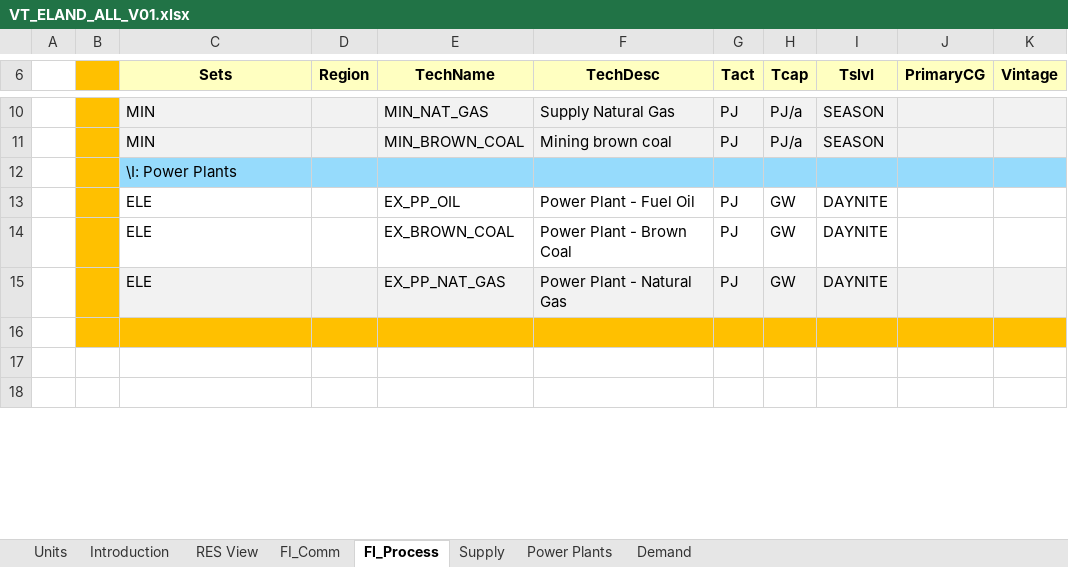
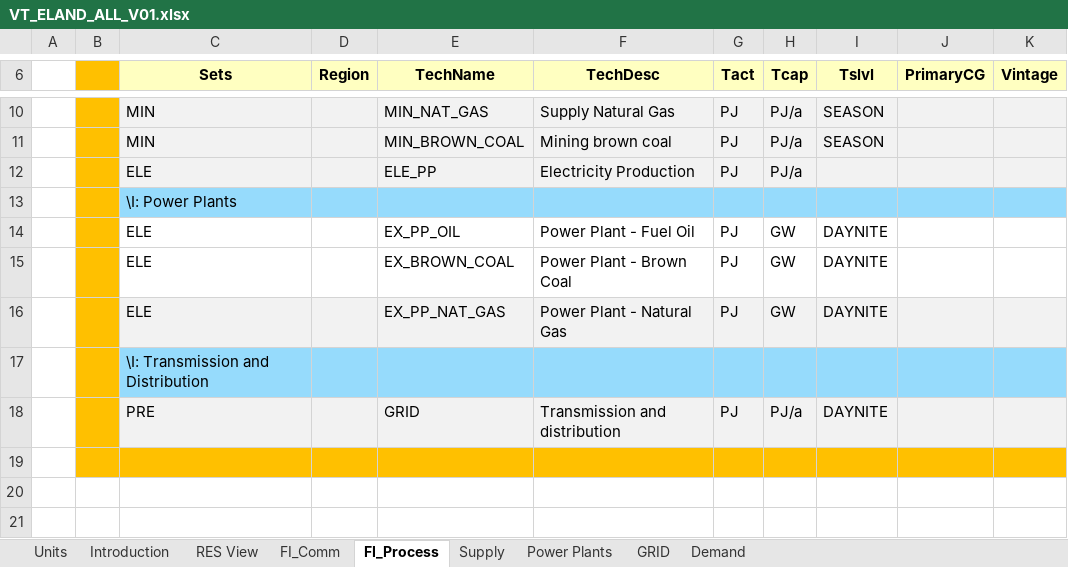
Before and after one commit to KubaP01/IERP, an Excel workbook: VT_ELAND_ALL_V01.xlsx, sheet FI_Process, drawn as a sheet; only a part is shown, gaps mark what is left out; values as stored, in another font and other column widths than the file's, no borders; the diff names each change by its address in the sheet, - before the commit and + after, or states it on an @@ line.

```diff
--- a/VT_ELAND_ALL_V01.xlsx (sheet FI_Process)
+++ b/VT_ELAND_ALL_V01.xlsx (sheet FI_Process)
+sheet tab: GRID
+row 12:  |  | ELE |  | ELE_PP | Electricity Production | PJ | PJ/a
+row 17:  |  | \I: Transmission and Distribution
+row 18:  |  | PRE |  | GRID | Transmission and distribution | PJ | PJ/a | DAYNITE
```
Also changed, not shown: sheet Power Plants, sheet Demand, sheet FI_Comm, charts or pictures.
